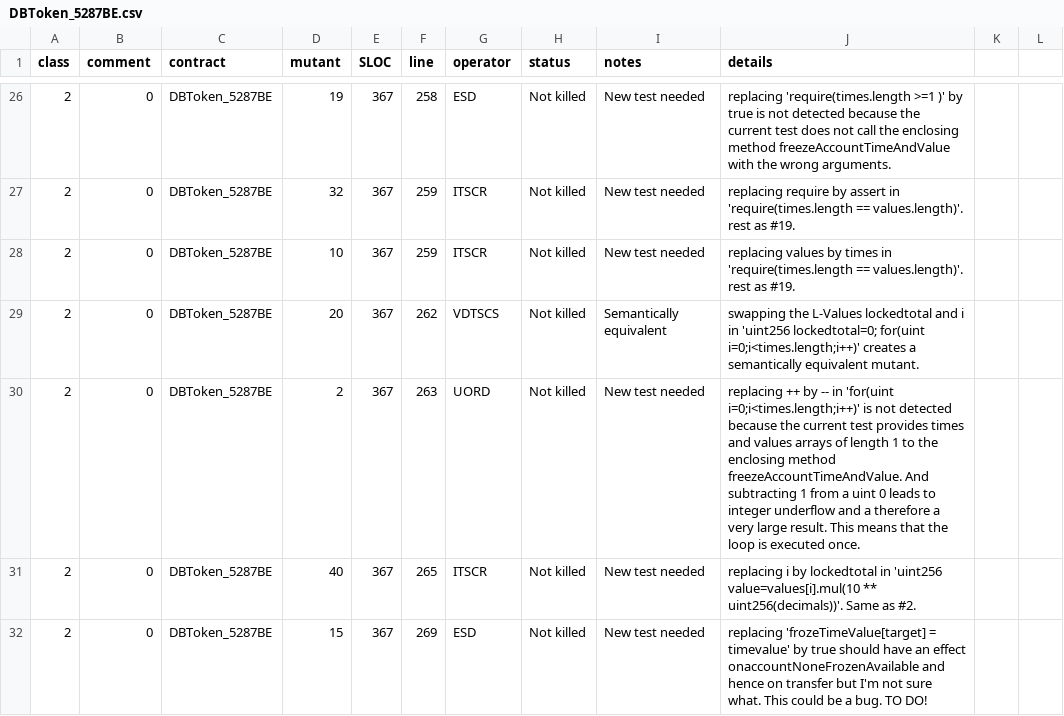
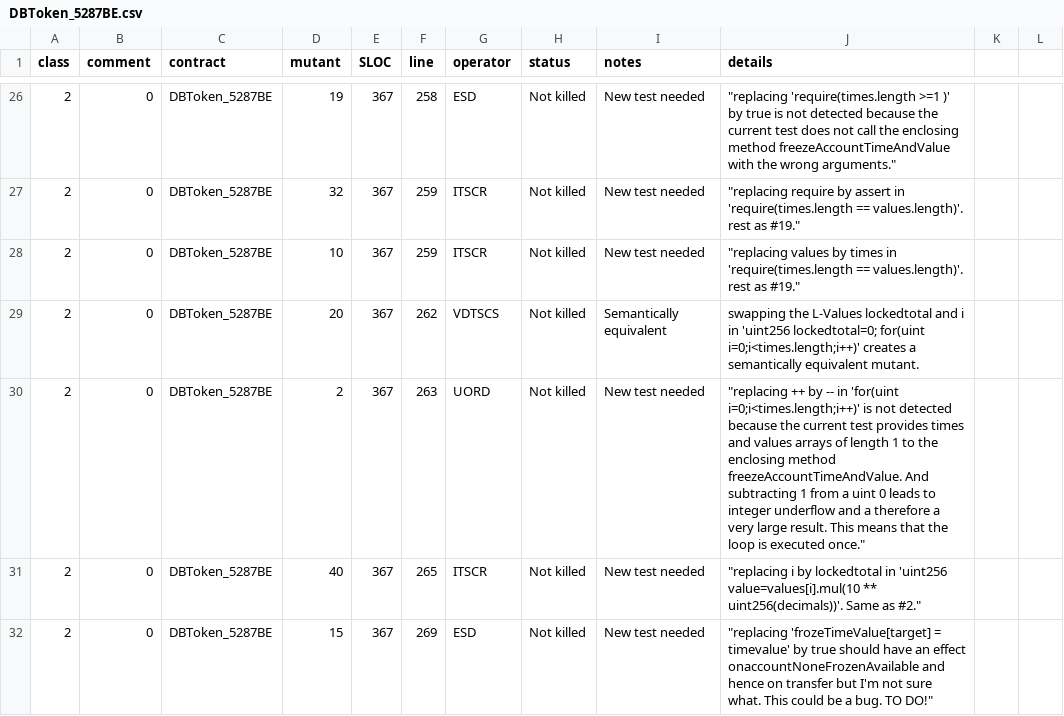
Before and after one commit to pieterhartel/Mutation-at-scale, a CSV file: DBToken_5287BE.csv, drawn as a sheet; only a part is shown, gaps mark what is left out; the diff covers the shown part only.

```diff
--- a/DBToken_5287BE.csv
+++ b/DBToken_5287BE.csv
@@ -26,7 +26,7 @@ class,comment,contract,mutant,SLOC,line,operator,status,notes,details
-2,0,DBToken_5287BE,19,367,258,ESD,Not killed,New test needed,		replacing 'require(times.length >=1 )' by true is not detected because the current test does not call the enclosing method freezeAccountTimeAndValue with the wrong arguments.
-2,0,DBToken_5287BE,32,367,259,ITSCR,Not killed,New test needed,		replacing require by assert in 'require(times.length == values.length)'. rest as #19.
-2,0,DBToken_5287BE,10,367,259,ITSCR,Not killed,New test needed,		replacing values by times in 'require(times.length == values.length)'. rest as #19.
+2,0,DBToken_5287BE,19,367,258,ESD,Not killed,New test needed,		"replacing 'require(times.length >=1 )' by true is not detected because the current test does not call the enclosing method freezeAccountTimeAndValue with the wrong arguments."
+2,0,DBToken_5287BE,32,367,259,ITSCR,Not killed,New test needed,		"replacing require by assert in 'require(times.length == values.length)'. rest as #19."
+2,0,DBToken_5287BE,10,367,259,ITSCR,Not killed,New test needed,		"replacing values by times in 'require(times.length == values.length)'. rest as #19."
 2,0,DBToken_5287BE,20,367,262,VDTSCS,Not killed,Semantically equivalent,swapping the L-Values lockedtotal and i in 'uint256 lockedtotal=0; for(uint i=0;i<times.length;i++)' creates a semantically equivalent mutant.
-2,0,DBToken_5287BE,2,367,263,UORD,Not killed,New test needed,		replacing ++ by -- in 'for(uint i=0;i<times.length;i++)' is not detected because the current test provides times and values arrays of length 1 to the enclosing method freezeAccountTimeAndValue. And subtracting 1 from a uint 0 leads to integer underflow and a therefore a very large result. This means that the loop is executed once.
-2,0,DBToken_5287BE,40,367,265,ITSCR,Not killed,New test needed,		replacing i by lockedtotal in 'uint256 value=values[i].mul(10 ** uint256(decimals))'. Same as #2.
-2,0,DBToken_5287BE,15,367,269,ESD,Not killed,New test needed,		replacing 'frozeTimeValue[target] = timevalue' by true should have an effect onaccountNoneFrozenAvailable and hence on transfer but I'm not sure what. This could be a bug. TO DO!
+2,0,DBToken_5287BE,2,367,263,UORD,Not killed,New test needed,		"replacing ++ by -- in 'for(uint i=0;i<times.length;i++)' is not detected because the current test provides times and values arrays of length 1 to the enclosing method freezeAccountTimeAndValue. And subtracting 1 from a uint 0 leads to integer underflow and a therefore a very large result. This means that the loop is executed once."
+2,0,DBToken_5287BE,40,367,265,ITSCR,Not killed,New test needed,		"replacing i by lockedtotal in 'uint256 value=values[i].mul(10 ** uint256(decimals))'. Same as #2."
+2,0,DBToken_5287BE,15,367,269,ESD,Not killed,New test needed,		"replacing 'frozeTimeValue[target] = timevalue' by true should have an effect onaccountNoneFrozenAvailable and hence on transfer but I'm not sure what. This could be a bug. TO DO!"
```
Also changed, not shown: 53 edited cells elsewhere in this file.
